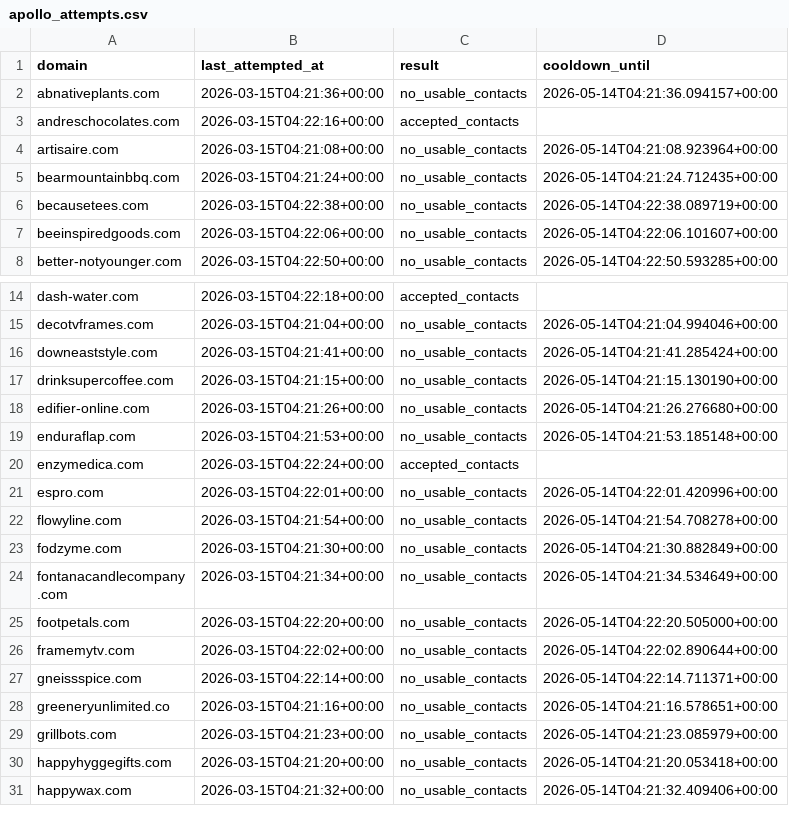
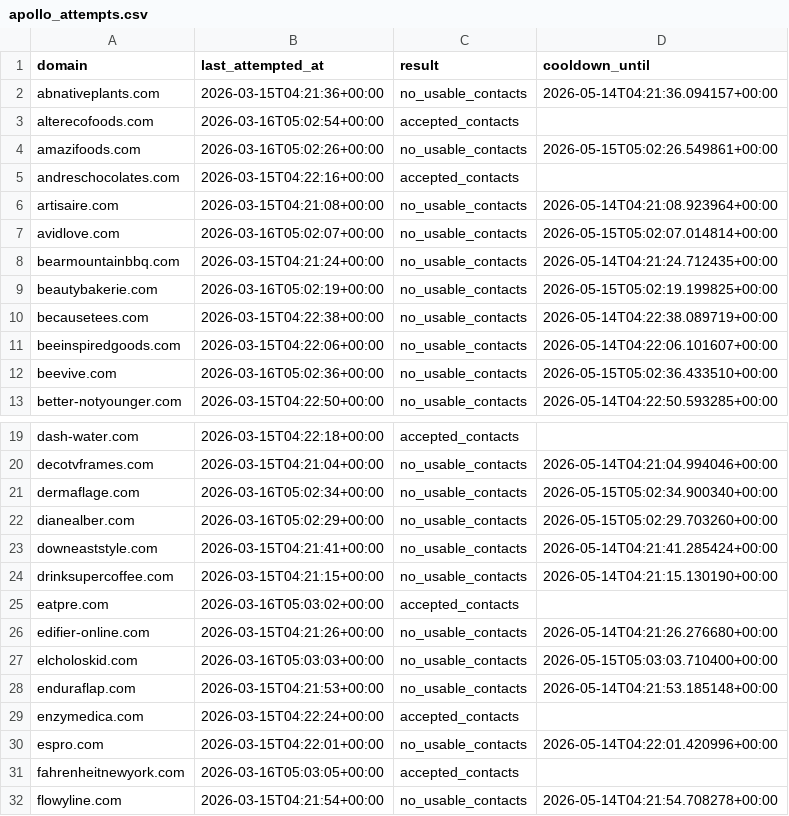
Before and after one commit to david-anata/Lead-scraper, a CSV file: state/apollo_attempts.csv, drawn as a sheet; only a part is shown, gaps mark what is left out; the shorter side is filled out with more unchanged rows; the diff covers the shown part only.

```diff
--- a/state/apollo_attempts.csv
+++ b/state/apollo_attempts.csv
@@ -2,7 +2,12 @@ domain,last_attempted_at,result,cooldown_until
 abnativeplants.com,2026-03-15T04:21:36+00:00,no_usable_contacts,2026-05-14T04:21:36.094157+00:00
+alterecofoods.com,2026-03-16T05:02:54+00:00,accepted_contacts,
+amazifoods.com,2026-03-16T05:02:26+00:00,no_usable_contacts,2026-05-15T05:02:26.549861+00:00
 andreschocolates.com,2026-03-15T04:22:16+00:00,accepted_contacts,
 artisaire.com,2026-03-15T04:21:08+00:00,no_usable_contacts,2026-05-14T04:21:08.923964+00:00
+avidlove.com,2026-03-16T05:02:07+00:00,no_usable_contacts,2026-05-15T05:02:07.014814+00:00
 bearmountainbbq.com,2026-03-15T04:21:24+00:00,no_usable_contacts,2026-05-14T04:21:24.712435+00:00
+beautybakerie.com,2026-03-16T05:02:19+00:00,no_usable_contacts,2026-05-15T05:02:19.199825+00:00
 becausetees.com,2026-03-15T04:22:38+00:00,no_usable_contacts,2026-05-14T04:22:38.089719+00:00
 beeinspiredgoods.com,2026-03-15T04:22:06+00:00,no_usable_contacts,2026-05-14T04:22:06.101607+00:00
+beevive.com,2026-03-16T05:02:36+00:00,no_usable_contacts,2026-05-15T05:02:36.433510+00:00
 better-notyounger.com,2026-03-15T04:22:50+00:00,no_usable_contacts,2026-05-14T04:22:50.593285+00:00
@@ -15,5 +20,9 @@ dash-water.com,2026-03-15T04:22:18+00:00,accepted_contacts,
 decotvframes.com,2026-03-15T04:21:04+00:00,no_usable_contacts,2026-05-14T04:21:04.994046+00:00
+dermaflage.com,2026-03-16T05:02:34+00:00,no_usable_contacts,2026-05-15T05:02:34.900340+00:00
+dianealber.com,2026-03-16T05:02:29+00:00,no_usable_contacts,2026-05-15T05:02:29.703260+00:00
 downeaststyle.com,2026-03-15T04:21:41+00:00,no_usable_contacts,2026-05-14T04:21:41.285424+00:00
 drinksupercoffee.com,2026-03-15T04:21:15+00:00,no_usable_contacts,2026-05-14T04:21:15.130190+00:00
+eatpre.com,2026-03-16T05:03:02+00:00,accepted_contacts,
 edifier-online.com,2026-03-15T04:21:26+00:00,no_usable_contacts,2026-05-14T04:21:26.276680+00:00
+elcholoskid.com,2026-03-16T05:03:03+00:00,no_usable_contacts,2026-05-15T05:03:03.710400+00:00
 enduraflap.com,2026-03-15T04:21:53+00:00,no_usable_contacts,2026-05-14T04:21:53.185148+00:00
@@ -21,2 +30,3 @@ enzymedica.com,2026-03-15T04:22:24+00:00,accepted_contacts,
 espro.com,2026-03-15T04:22:01+00:00,no_usable_contacts,2026-05-14T04:22:01.420996+00:00
+fahrenheitnewyork.com,2026-03-16T05:03:05+00:00,accepted_contacts,
 flowyline.com,2026-03-15T04:21:54+00:00,no_usable_contacts,2026-05-14T04:21:54.708278+00:00
```
Also changed, not shown: 30 added rows elsewhere in this file.
